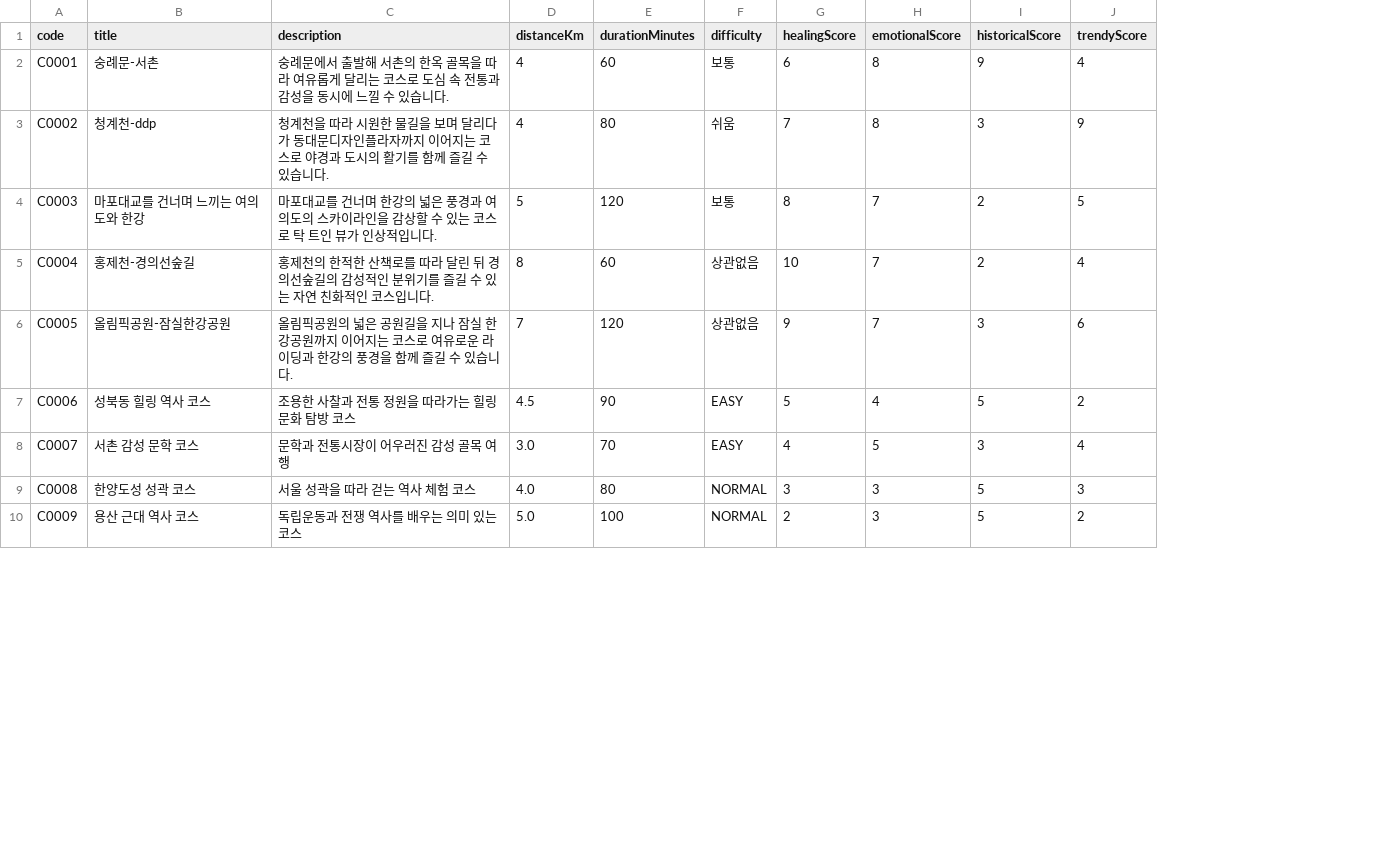
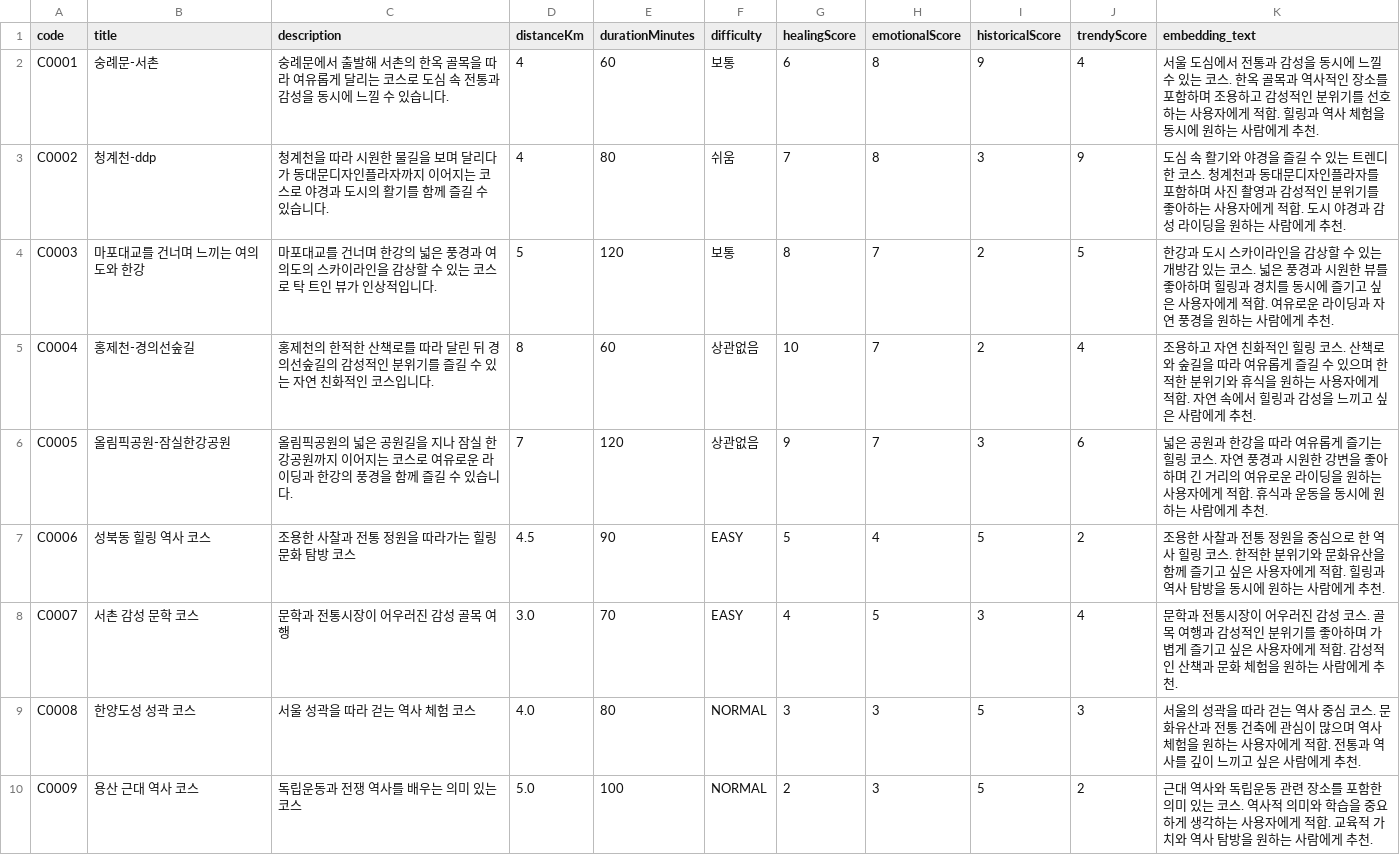
Before and after one commit to GreenPath-Seoul/GreenPath_Bakend, a CSV file: src/main/resources/CourseDb.csv, drawn as a sheet; only a part is shown; the diff names each change by its address in the sheet, - before the commit and + after, or states it on an @@ line.

Commit message:
feat: embedding 기능 추가

```diff
--- a/src/main/resources/CourseDb.csv
+++ b/src/main/resources/CourseDb.csv
+column K (embedding_text), rows 2-10: 서울 도심에서 전통과 감성을 동시에 느낄 수 있는 코스. 한옥 골목과 역사적인 장소를 포함하며 조용하고 감성적인 분위기를 선호하는 사용자에게 적합. 힐링과 역사 체험을 동시에 원하는 사람에게 추천. | 도심 속 활기와 야경을 즐길 수 있는 트렌디한 코스. 청계천과 동대문디자인플라자를 포함하며 사진 촬영과 감성적인 분위기를 좋아하는 사용자에게 적합. 도시 야경과 감성 라이딩을 원하는 사람에게 추천. | 한강과 도시 스카이라인을 감상할 수 있는 개방감 있는 코스. 넓은 풍경과 시원한 뷰를 좋아하며 힐링과 경치를 동시에 즐기고 싶은 사용자에게 적합. 여유로운 라이딩과 자연 풍경을 원하는 사람에게 추천. | 조용하고 자연 친화적인 힐링 코스. 산책로와 숲길을 따라 여유롭게 즐길 수 있으며 한적한 분위기와 휴식을 원하는 사용자에게 적합. 자연 속에서 힐링과 감성을 느끼고 싶은 사람에게 추천. | 넓은 공원과 한강을 따라 여유롭게 즐기는 힐링 코스. 자연 풍경과 시원한 강변을 좋아하며 긴 거리의 여유로운 라이딩을 원하는 사용자에게 적합. 휴식과 운동을 동시에 원하는 사람에게 추천. | 조용한 사찰과 전통 정원을 중심으로 한 역사 힐링 코스. 한적한 분위기와 문화유산을 함께 즐기고 싶은 사용자에게 적합. 힐링과 역사 탐방을 동시에 원하는 사람에게 추천. | 문학과 전통시장이 어우러진 감성 코스. 골목 여행과 감성적인 분위기를 좋아하며 가볍게 즐기고 싶은 사용자에게 적합. 감성적인 산책과 문화 체험을 원하는 사람에게 추천. | 서울의 성곽을 따라 걷는 역사 중심 코스. 문화유산과 전통 건축에 관심이 많으며 역사 체험을 원하는 사용자에게 적합. 전통과 역사를 깊이 느끼고 싶은 사람에게 추천. | 근대 역사와 독립운동 관련 장소를 포함한 의미 있는 코스. 역사적 의미와 학습을 중요하게 생각하는 사용자에게 적합. 교육적 가치와 역사 탐방을 원하는 사람에게 추천.
```
Also changed, not shown: 12 other files.
